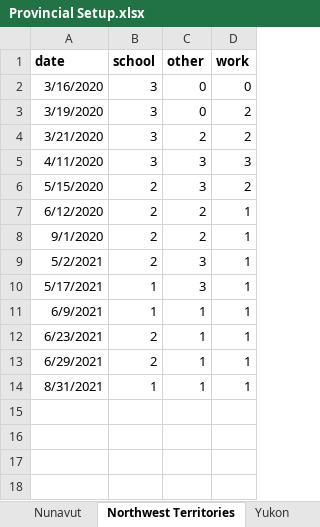
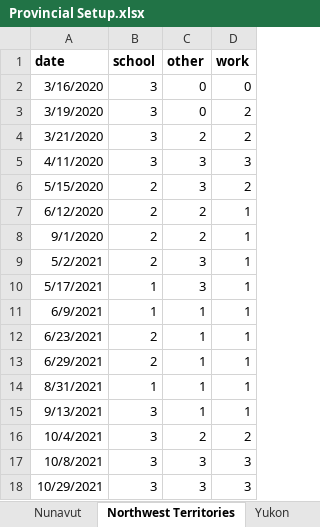
Before and after one commit to ddick8/Covid-19-Policy-Response-Canadian-tracker, an Excel workbook: Provincial Setup.xlsx, sheet Northwest Territories, drawn as a sheet; values as stored, in another font and other column widths than the file's, no borders; the diff names each change by its address in the sheet, - before the commit and + after, or states it on an @@ line.

Commit message:
Add files via upload

```diff
--- a/Provincial Setup.xlsx (sheet Northwest Territories)
+++ b/Provincial Setup.xlsx (sheet Northwest Territories)
+row 15: 9/13/2021 | 3 | 1 | 1
+row 16: 10/4/2021 | 3 | 2 | 2
+row 17: 10/8/2021 | 3 | 3 | 3
+row 18: 10/29/2021 | 3 | 3 | 3
```
Also changed, not shown: sheet Manitoba, sheet Nunavut, sheet Canada, sheet Saskatchewan.
